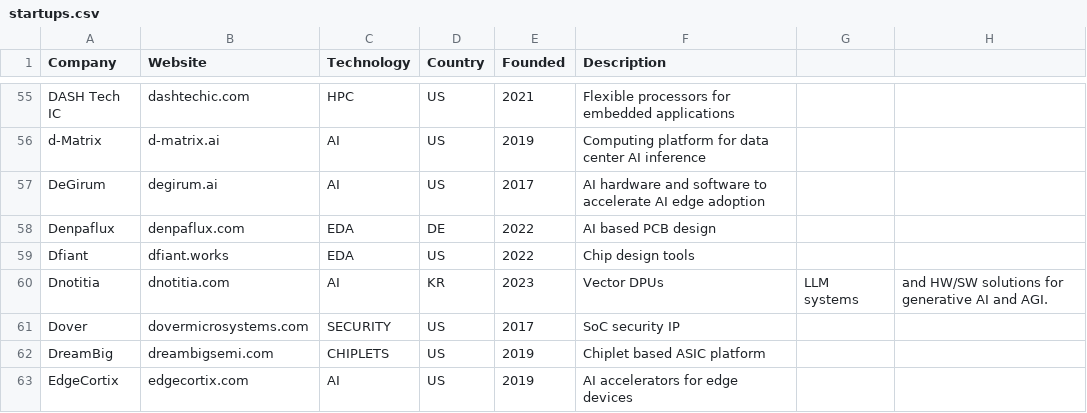
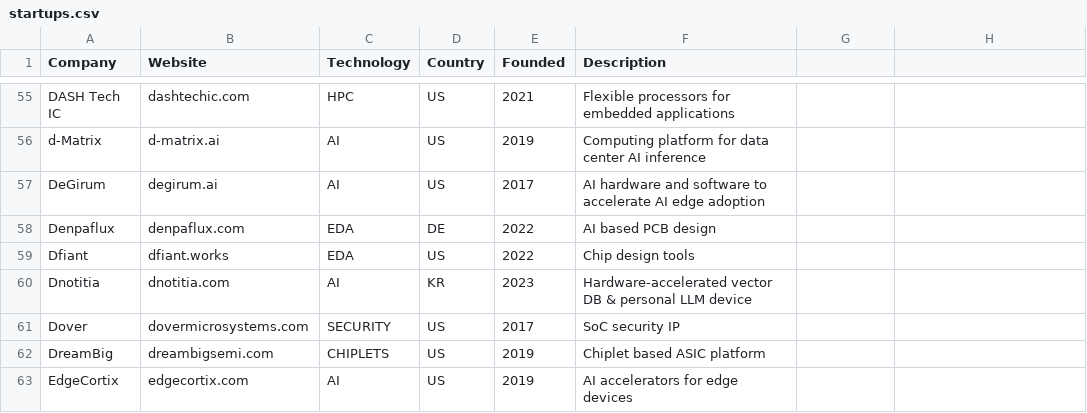
Before and after one commit to aolofsson/awesome-semiconductor-startups, a CSV file: startups.csv, drawn as a sheet; only a part is shown, gaps mark what is left out.

Commit message:
Update Dnotitia in startups

```diff
--- a/startups.csv
+++ b/startups.csv
@@ -59,3 +59,3 @@ Denpaflux,denpaflux.com,EDA,DE,2022,AI based PCB design
 Dfiant,dfiant.works,EDA,US,2022,Chip design tools
-Dnotitia,dnotitia.com,AI,KR,2023,Vector DPUs, LLM systems, and HW/SW solutions for generative AI and AGI.
+Dnotitia,dnotitia.com,AI,KR,2023,Hardware-accelerated vector DB & personal LLM device
 Dover,dovermicrosystems.com,SECURITY,US,2017,SoC security IP
```
